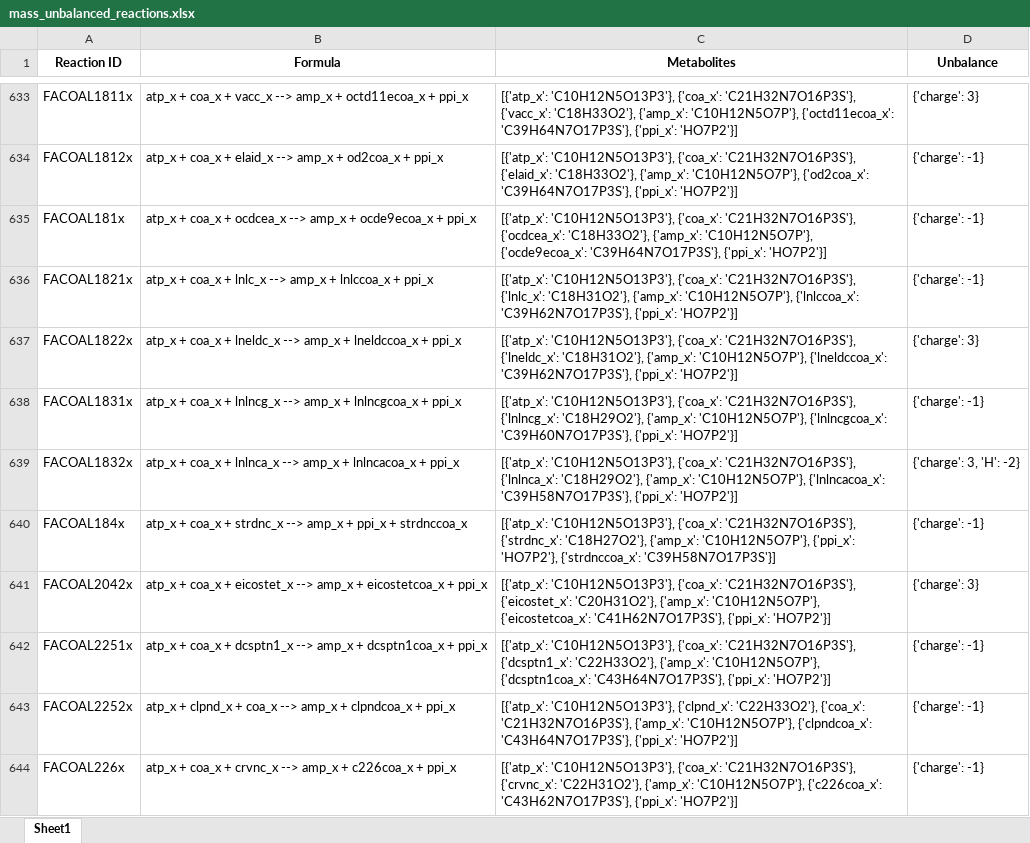
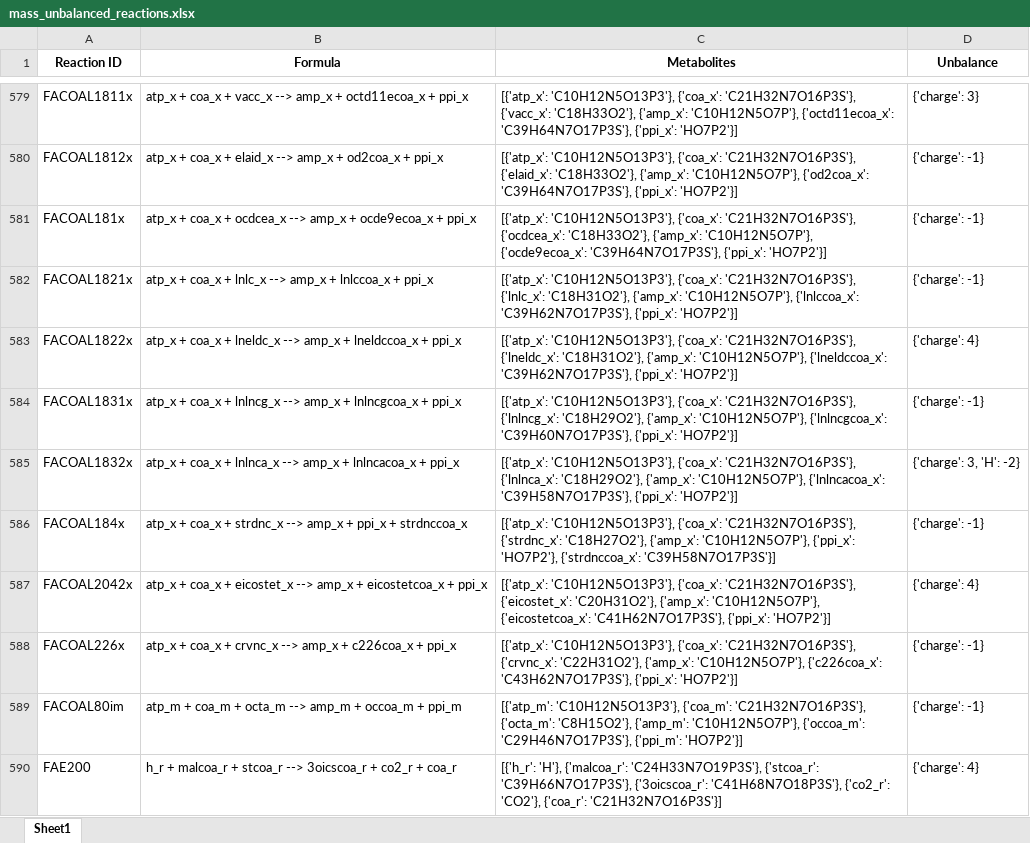
Before and after one commit to LewisLabUCSD/iCHO3K, an Excel workbook: Notebooks/mass_unbalanced_reactions.xlsx, sheet Sheet1, drawn as a sheet; only a part is shown, gaps mark what is left out; the shorter side is filled out with more unchanged rows; values as stored, in another font and other column widths than the file's, no borders; removed rows and columns are numbered as before the commit, all else as after; the diff covers the shown part only; the diff names each change by its address in the sheet, - before the commit and + after, or states it on an @@ line.

```diff
--- a/Notebooks/mass_unbalanced_reactions.xlsx (sheet Sheet1)
+++ b/Notebooks/mass_unbalanced_reactions.xlsx (sheet Sheet1)
-D583 (Unbalance): {'charge': 3}
+D583 (Unbalance): {'charge': 4}
-D587 (Unbalance): {'charge': 3}
+D587 (Unbalance): {'charge': 4}
-row 642: FACOAL2251x | atp_x + coa_x + dcsptn1_x --> amp_x + dcsptn1coa_x + ppi_x | [{'atp_x': 'C10H12N5O13P3'}, {'coa_x': 'C21H32N7O16P3S'}, {'dcsptn1_x': 'C22H33O2'}, {'amp_x': 'C10H12N5O7P'}, {'dcsptn1coa_x': 'C43H64N7O17P3S'}, {'ppi_x': 'HO7P2'}] | {'charge': -1}
-row 643: FACOAL2252x | atp_x + clpnd_x + coa_x --> amp_x + clpndcoa_x + ppi_x | [{'atp_x': 'C10H12N5O13P3'}, {'clpnd_x': 'C22H33O2'}, {'coa_x': 'C21H32N7O16P3S'}, {'amp_x': 'C10H12N5O7P'}, {'clpndcoa_x': 'C43H64N7O17P3S'}, {'ppi_x': 'HO7P2'}] | {'charge': -1}
```
Also changed, not shown: 6 added rows, 67 removed rows and 21 edited cells elsewhere in this sheet, 4 other files.
